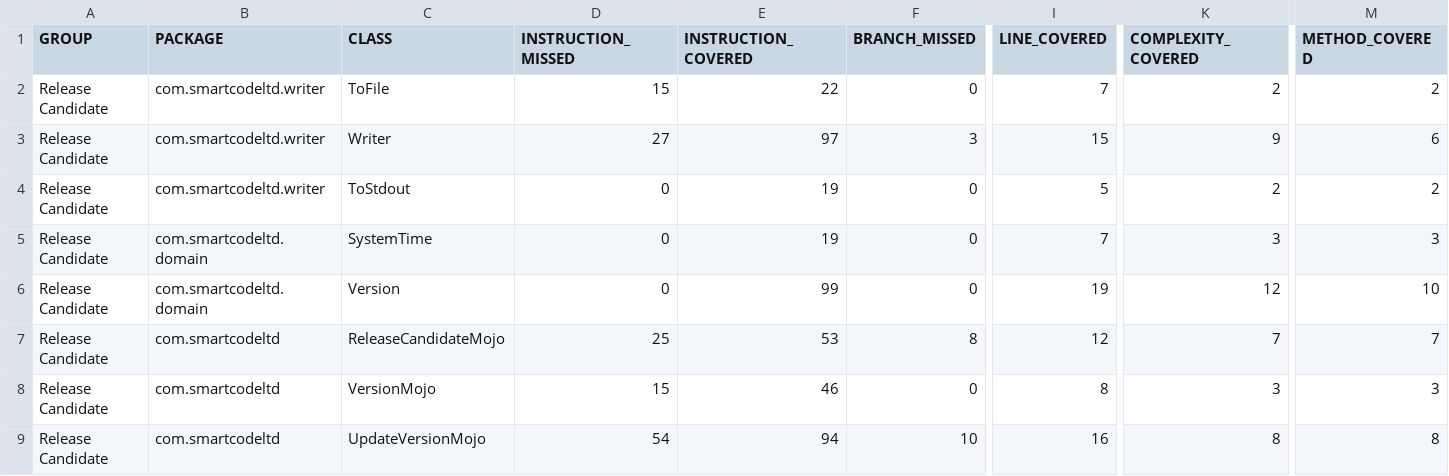
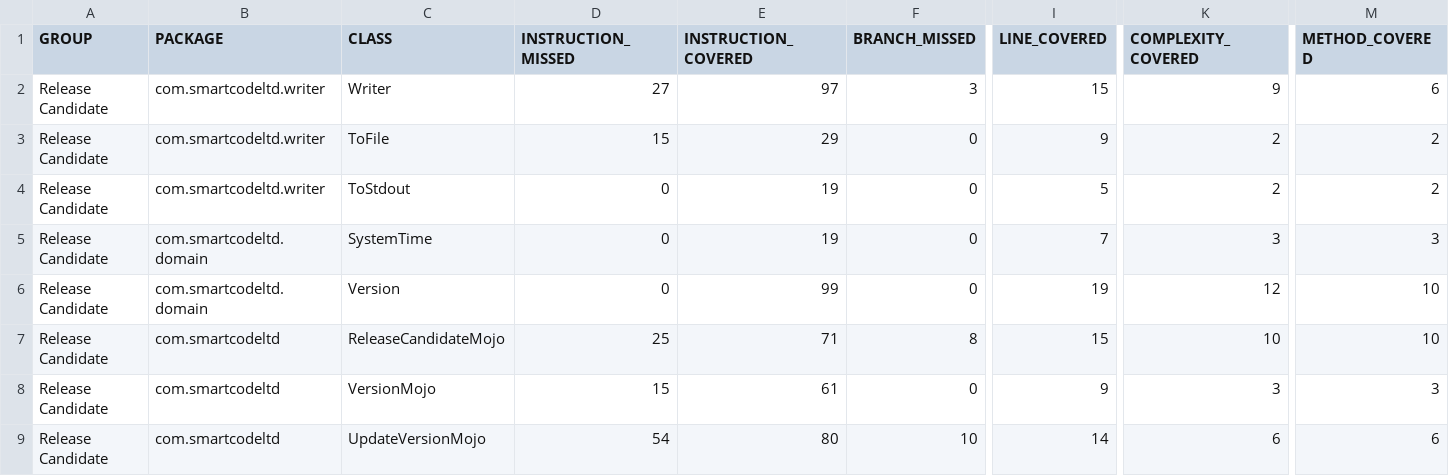
Before and after one commit to timeapen/release-candidate-maven-plugin, a CSV file: jacoco/jacoco.csv, drawn as a sheet; only a part is shown, gaps mark what is left out; removed rows and columns are numbered as before the commit, all else as after; rows hold the shown columns only; the diff names each change by its address in the sheet, - before the commit and + after, or states it on an @@ line.

```diff
--- a/jacoco/jacoco.csv
+++ b/jacoco/jacoco.csv
-row 2: Release Candidate | com.smartcodeltd.writer | ToFile | 15 | 22 | 0 | 7 | 2 | 2
+row 3: Release Candidate | com.smartcodeltd.writer | ToFile | 15 | 29 | 0 | 9 | 2 | 2
-E7 (INSTRUCTION_COVERED): 53
+E7 (INSTRUCTION_COVERED): 71
-I7 (LINE_COVERED): 12
+I7 (LINE_COVERED): 15
-K7 (COMPLEXITY_COVERED): 7
+K7 (COMPLEXITY_COVERED): 10
-M7 (METHOD_COVERED): 7
+M7 (METHOD_COVERED): 10
-E8 (INSTRUCTION_COVERED): 46
+E8 (INSTRUCTION_COVERED): 61
-I8 (LINE_COVERED): 8
+I8 (LINE_COVERED): 9
-E9 (INSTRUCTION_COVERED): 94
+E9 (INSTRUCTION_COVERED): 80
-I9 (LINE_COVERED): 16
+I9 (LINE_COVERED): 14
-K9 (COMPLEXITY_COVERED): 8
+K9 (COMPLEXITY_COVERED): 6
-M9 (METHOD_COVERED): 8
+M9 (METHOD_COVERED): 6
```
Also changed, not shown: 33 other files.
